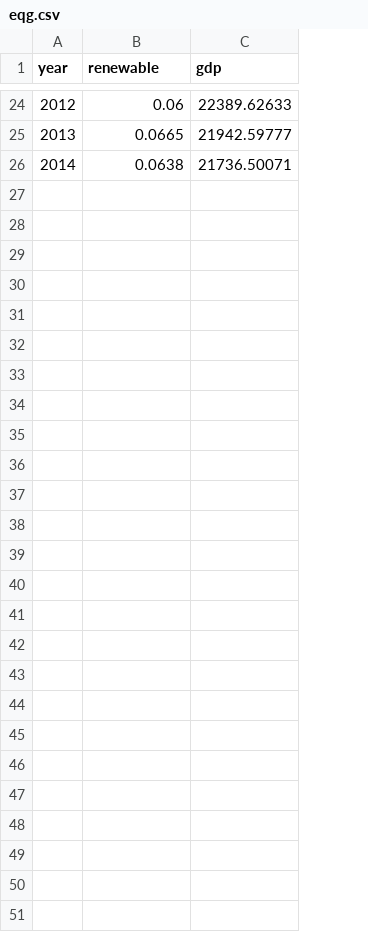
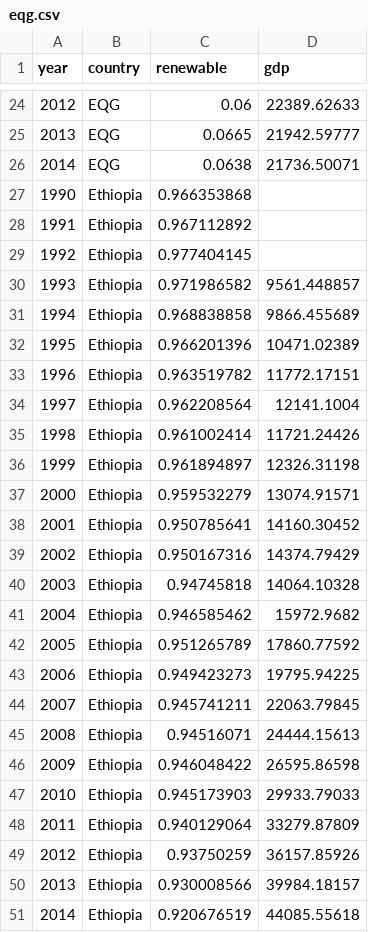
Before and after one commit to MSIA/global-energy-vis, a CSV file: public/data/eqg.csv, drawn as a sheet; only a part is shown, gaps mark what is left out; the diff covers the shown part only; the diff names each change by its address in the sheet, - before the commit and + after, or states it on an @@ line.

Commit message:
Complete ethiopia story and all scroll elements

```diff
--- a/public/data/eqg.csv
+++ b/public/data/eqg.csv
+column B (country), rows 24-26: all EQG
+row 27: 1990 | Ethiopia | 0.966353868
+row 28: 1991 | Ethiopia | 0.967112892
+row 29: 1992 | Ethiopia | 0.977404145
+row 30: 1993 | Ethiopia | 0.971986582 | 9561.448857
+row 31: 1994 | Ethiopia | 0.968838858 | 9866.455689
+row 32: 1995 | Ethiopia | 0.966201396 | 10471.02389
+row 33: 1996 | Ethiopia | 0.963519782 | 11772.17151
+row 34: 1997 | Ethiopia | 0.962208564 | 12141.1004
+row 35: 1998 | Ethiopia | 0.961002414 | 11721.24426
+row 36: 1999 | Ethiopia | 0.961894897 | 12326.31198
+row 37: 2000 | Ethiopia | 0.959532279 | 13074.91571
+row 38: 2001 | Ethiopia | 0.950785641 | 14160.30452
+row 39: 2002 | Ethiopia | 0.950167316 | 14374.79429
+row 40: 2003 | Ethiopia | 0.94745818 | 14064.10328
+row 41: 2004 | Ethiopia | 0.946585462 | 15972.9682
+row 42: 2005 | Ethiopia | 0.951265789 | 17860.77592
+row 43: 2006 | Ethiopia | 0.949423273 | 19795.94225
+row 44: 2007 | Ethiopia | 0.945741211 | 22063.79845
+row 45: 2008 | Ethiopia | 0.94516071 | 24444.15613
+row 46: 2009 | Ethiopia | 0.946048422 | 26595.86598
+row 47: 2010 | Ethiopia | 0.945173903 | 29933.79033
+row 48: 2011 | Ethiopia | 0.940129064 | 33279.87809
+row 49: 2012 | Ethiopia | 0.93750259 | 36157.85926
+row 50: 2013 | Ethiopia | 0.930008566 | 39984.18157
+row 51: 2014 | Ethiopia | 0.920676519 | 44085.55618
```
Also changed, not shown: 3 edited cells elsewhere in this file, 2 other files.
